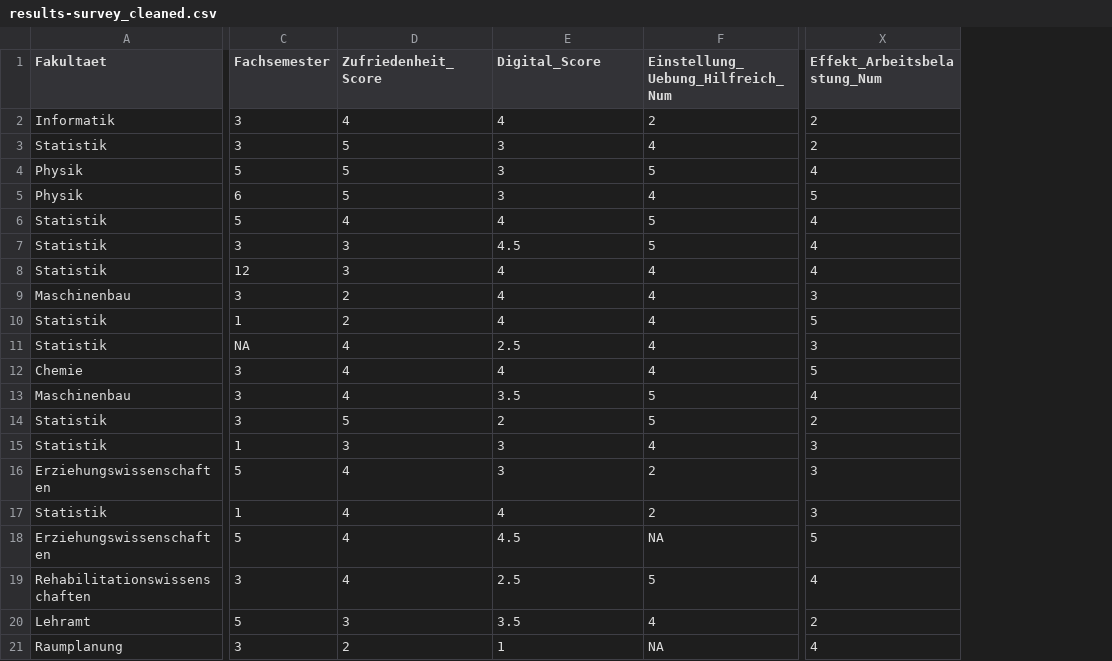
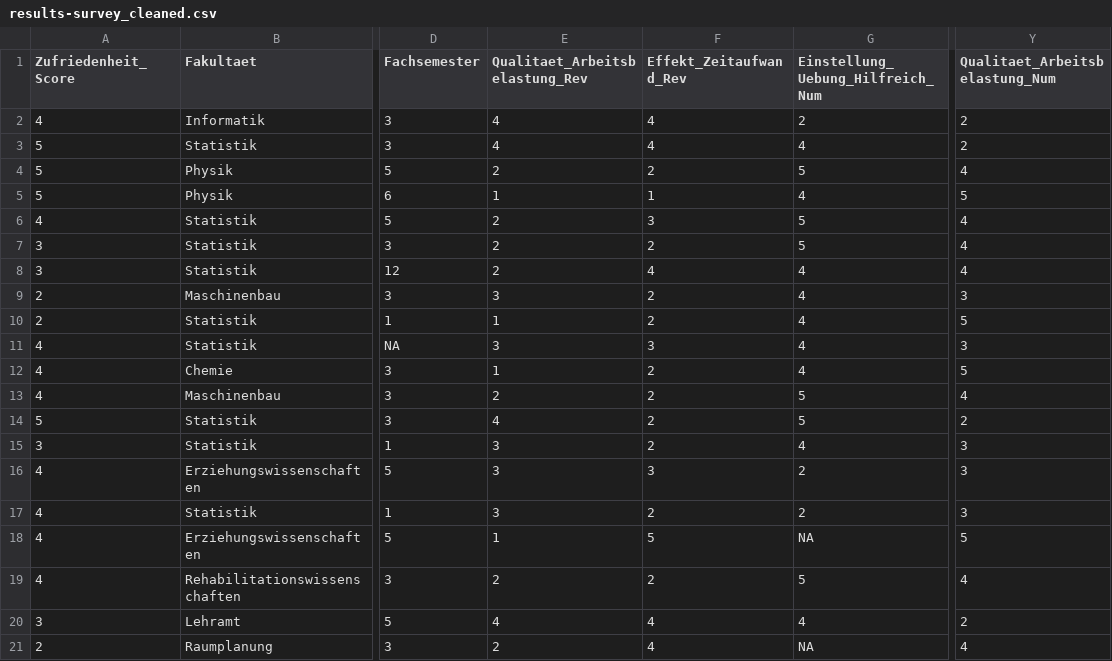
Before and after one commit to JohnWilhelm2004/Erhebungstechnik, a CSV file: Grafiken/results-survey_cleaned.csv, drawn as a sheet; only a part is shown, gaps mark what is left out; addresses are those after the commit; the diff covers the shown part only; the diff names each change by its address in the sheet, - before the commit and + after, or states it on an @@ line.

Commit message:
Bereinigter Datensatz Update mit Rev Items

```diff
--- a/Grafiken/results-survey_cleaned.csv
+++ b/Grafiken/results-survey_cleaned.csv
+column A (Zufriedenheit_Score), rows 2-21: 4 | 5 | 5 | 5 | 4 | 3 | 3 | 2 | 2 | 4 | 4 | 4 | 5 | 3 | 4 | 4 | 4 | 4 | 3 | 2
-E1: Zufriedenheit_Score
+E1: Qualitaet_Arbeitsbelastung_Rev
-F1: Digital_Score
+F1: Effekt_Zeitaufwand_Rev
-Y1: Effekt_Arbeitsbelastung_Num
+Y1: Qualitaet_Arbeitsbelastung_Num
-E3 (Qualitaet_Arbeitsbelastung_Rev): 5
+E3 (Qualitaet_Arbeitsbelastung_Rev): 4
-F3 (Effekt_Zeitaufwand_Rev): 3
+F3 (Effekt_Zeitaufwand_Rev): 4
-E4 (Qualitaet_Arbeitsbelastung_Rev): 5
+E4 (Qualitaet_Arbeitsbelastung_Rev): 2
-F4 (Effekt_Zeitaufwand_Rev): 3
+F4 (Effekt_Zeitaufwand_Rev): 2
-E5 (Qualitaet_Arbeitsbelastung_Rev): 5
+E5 (Qualitaet_Arbeitsbelastung_Rev): 1
-F5 (Effekt_Zeitaufwand_Rev): 3
+F5 (Effekt_Zeitaufwand_Rev): 1
-E6 (Qualitaet_Arbeitsbelastung_Rev): 4
+E6 (Qualitaet_Arbeitsbelastung_Rev): 2
-F6 (Effekt_Zeitaufwand_Rev): 4
+F6 (Effekt_Zeitaufwand_Rev): 3
-E7:E8 (Qualitaet_Arbeitsbelastung_Rev): 3
+E7:E8 (Qualitaet_Arbeitsbelastung_Rev): 2
-F7 (Effekt_Zeitaufwand_Rev): 4.5
+F7 (Effekt_Zeitaufwand_Rev): 2
-E9 (Qualitaet_Arbeitsbelastung_Rev): 2
+E9 (Qualitaet_Arbeitsbelastung_Rev): 3
-F9:F10 (Effekt_Zeitaufwand_Rev): 4
+F9:F10 (Effekt_Zeitaufwand_Rev): 2
-E10 (Qualitaet_Arbeitsbelastung_Rev): 2
+E10 (Qualitaet_Arbeitsbelastung_Rev): 1
-E11 (Qualitaet_Arbeitsbelastung_Rev): 4
+E11 (Qualitaet_Arbeitsbelastung_Rev): 3
-F11 (Effekt_Zeitaufwand_Rev): 2.5
+F11 (Effekt_Zeitaufwand_Rev): 3
-E12 (Qualitaet_Arbeitsbelastung_Rev): 4
+E12 (Qualitaet_Arbeitsbelastung_Rev): 1
-F12 (Effekt_Zeitaufwand_Rev): 4
+F12 (Effekt_Zeitaufwand_Rev): 2
-E13 (Qualitaet_Arbeitsbelastung_Rev): 4
+E13 (Qualitaet_Arbeitsbelastung_Rev): 2
-F13 (Effekt_Zeitaufwand_Rev): 3.5
+F13 (Effekt_Zeitaufwand_Rev): 2
-E14 (Qualitaet_Arbeitsbelastung_Rev): 5
+E14 (Qualitaet_Arbeitsbelastung_Rev): 4
-F15 (Effekt_Zeitaufwand_Rev): 3
+F15 (Effekt_Zeitaufwand_Rev): 2
-E16:E17 (Qualitaet_Arbeitsbelastung_Rev): 4
+E16:E17 (Qualitaet_Arbeitsbelastung_Rev): 3
-F17 (Effekt_Zeitaufwand_Rev): 4
+F17 (Effekt_Zeitaufwand_Rev): 2
-E18 (Qualitaet_Arbeitsbelastung_Rev): 4
+E18 (Qualitaet_Arbeitsbelastung_Rev): 1
-F18 (Effekt_Zeitaufwand_Rev): 4.5
+F18 (Effekt_Zeitaufwand_Rev): 5
-E19 (Qualitaet_Arbeitsbelastung_Rev): 4
+E19 (Qualitaet_Arbeitsbelastung_Rev): 2
-F19 (Effekt_Zeitaufwand_Rev): 2.5
+F19 (Effekt_Zeitaufwand_Rev): 2
-E20 (Qualitaet_Arbeitsbelastung_Rev): 3
+E20 (Qualitaet_Arbeitsbelastung_Rev): 4
-F20 (Effekt_Zeitaufwand_Rev): 3.5
+F20 (Effekt_Zeitaufwand_Rev): 4
-F21 (Effekt_Zeitaufwand_Rev): 1
+F21 (Effekt_Zeitaufwand_Rev): 4
```
Also changed, not shown: 114 edited cells elsewhere in this file.
